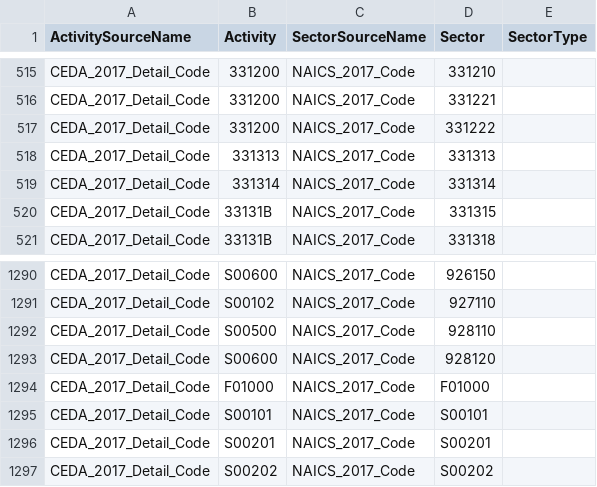
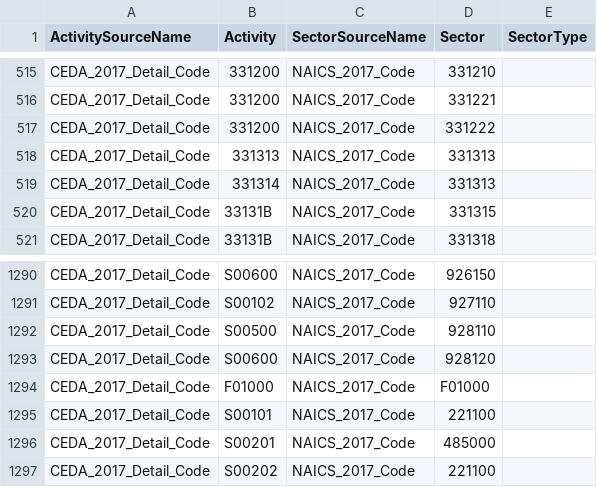
Before and after one commit to cornerstone-data/bedrock, a CSV file: bedrock/utils/mapping/activitytosectormapping/NAICS_Crosswalk_CEDA_2017_Detail.csv, drawn as a sheet; only a part is shown, gaps mark what is left out.

Commit message:
make CEDA schema adjustments

```diff
--- a/bedrock/utils/mapping/activitytosectormapping/NAICS_Crosswalk_CEDA_2017_Detail.csv
+++ b/bedrock/utils/mapping/activitytosectormapping/NAICS_Crosswalk_CEDA_2017_Detail.csv
@@ -518,3 +518,3 @@ CEDA_2017_Detail_Code,331200,NAICS_2017_Code,331222,
 CEDA_2017_Detail_Code,331313,NAICS_2017_Code,331313,
-CEDA_2017_Detail_Code,331314,NAICS_2017_Code,331314,
+CEDA_2017_Detail_Code,331314,NAICS_2017_Code,331313,
 CEDA_2017_Detail_Code,33131B,NAICS_2017_Code,331315,
@@ -1294,4 +1294,4 @@ CEDA_2017_Detail_Code,S00600,NAICS_2017_Code,928120,
 CEDA_2017_Detail_Code,F01000,NAICS_2017_Code,F01000,
-CEDA_2017_Detail_Code,S00101,NAICS_2017_Code,S00101,
-CEDA_2017_Detail_Code,S00201,NAICS_2017_Code,S00201,
-CEDA_2017_Detail_Code,S00202,NAICS_2017_Code,S00202,
+CEDA_2017_Detail_Code,S00101,NAICS_2017_Code,221100,
+CEDA_2017_Detail_Code,S00201,NAICS_2017_Code,485000,
+CEDA_2017_Detail_Code,S00202,NAICS_2017_Code,221100,
```
